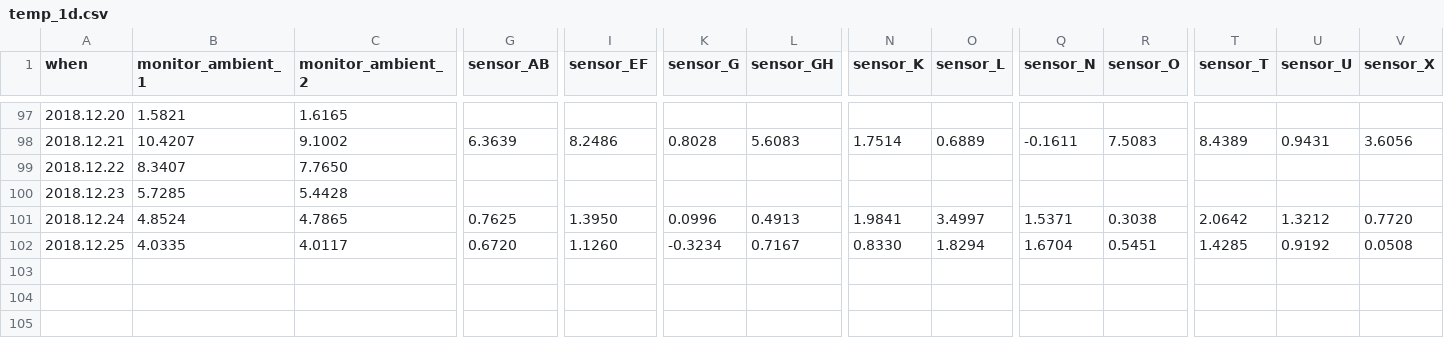
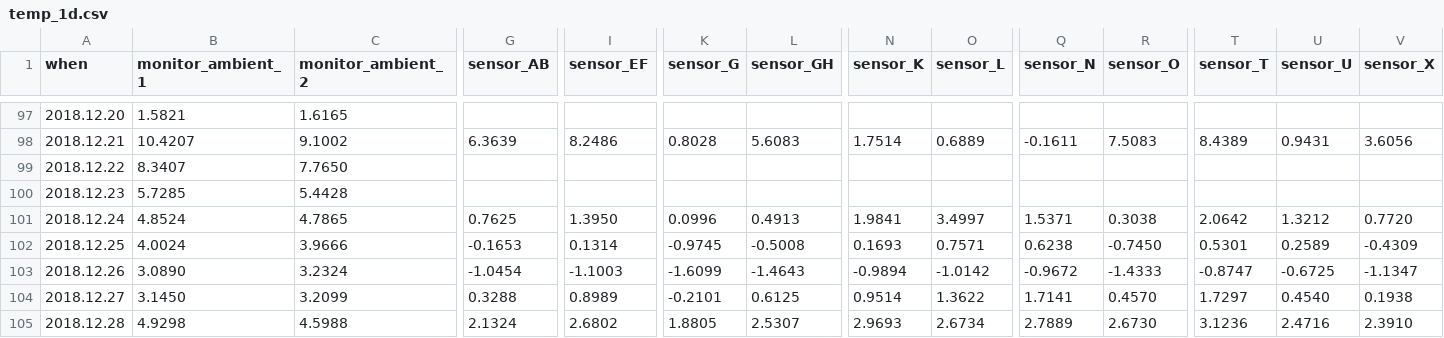
Before and after one commit to pgcrumley/MoundController, a CSV file: Data/temp_1d.csv, drawn as a sheet; only a part is shown, gaps mark what is left out; rows hold the shown columns only; the diff covers the shown part only; the diff names each change by its address in the sheet, - before the commit and + after, or states it on an @@ line.

Commit message:
update data on Fri, Dec 28, 2018 22:37:49

```diff
--- a/Data/temp_1d.csv
+++ b/Data/temp_1d.csv
-B102 (monitor_ambient_1): 4.0335
+B102 (monitor_ambient_1): 4.0024
-C102 (monitor_ambient_2): 4.0117
+C102 (monitor_ambient_2): 3.9666
-G102 (sensor_AB): 0.6720
+G102 (sensor_AB): -0.1653
-I102 (sensor_EF): 1.1260
+I102 (sensor_EF): 0.1314
-K102 (sensor_G): -0.3234
+K102 (sensor_G): -0.9745
-L102 (sensor_GH): 0.7167
+L102 (sensor_GH): -0.5008
-N102 (sensor_K): 0.8330
+N102 (sensor_K): 0.1693
-O102 (sensor_L): 1.8294
+O102 (sensor_L): 0.7571
-Q102 (sensor_N): 1.6704
+Q102 (sensor_N): 0.6238
-R102 (sensor_O): 0.5451
+R102 (sensor_O): -0.7450
-T102 (sensor_T): 1.4285
+T102 (sensor_T): 0.5301
-U102 (sensor_U): 0.9192
+U102 (sensor_U): 0.2589
-V102 (sensor_X): 0.0508
+V102 (sensor_X): -0.4309
+row 103: 2018.12.26 | 3.0890 | 3.2324 | -1.0454 | -1.1003 | -1.6099 | -1.4643 | -0.9894 | -1.0142 | -0.9672 | -1.4333 | -0.8747 | -0.6725 | -1.1347
+row 104: 2018.12.27 | 3.1450 | 3.2099 | 0.3288 | 0.8989 | -0.2101 | 0.6125 | 0.9514 | 1.3622 | 1.7141 | 0.4570 | 1.7297 | 0.4540 | 0.1938
+row 105: 2018.12.28 | 4.9298 | 4.5988 | 2.1324 | 2.6802 | 1.8805 | 2.5307 | 2.9693 | 2.6734 | 2.7889 | 2.6730 | 3.1236 | 2.4716 | 2.3910
```
Also changed, not shown: 1 edited cell elsewhere in this file, 2 other files.
